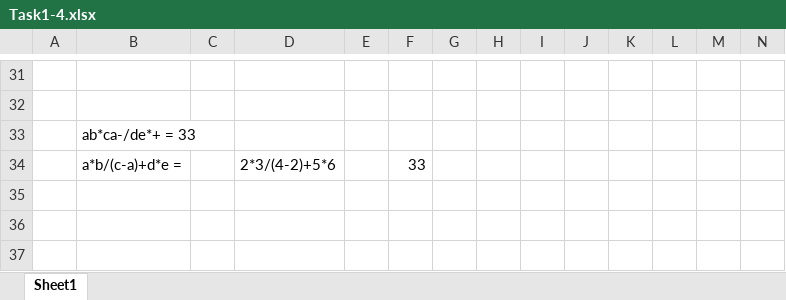
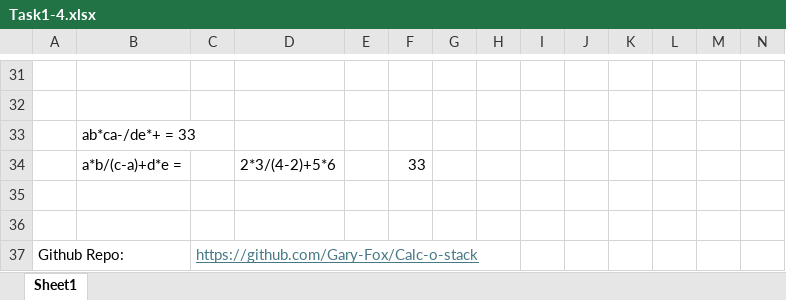
Before and after one commit to Gary-Fox/Calc-o-stack, an Excel workbook: Task1-4.xlsx, sheet Sheet1, drawn as a sheet; only a part is shown, gaps mark what is left out; values as stored, in another font and other column widths than the file's, no borders; rows hold the shown columns only; the diff names each change by its address in the sheet, - before the commit and + after, or states it on an @@ line.

Commit message:
Updated github Repo link to excel sheet

```diff
--- a/Task1-4.xlsx (sheet Sheet1)
+++ b/Task1-4.xlsx (sheet Sheet1)
+row 35: (empty)
+row 36: (empty)
+row 37: Github Repo: |  | https://github.com/Gary-Fox/Calc-o-stack
```
